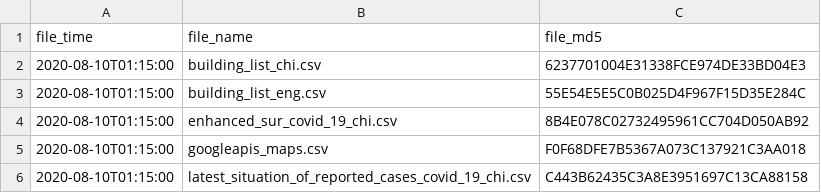
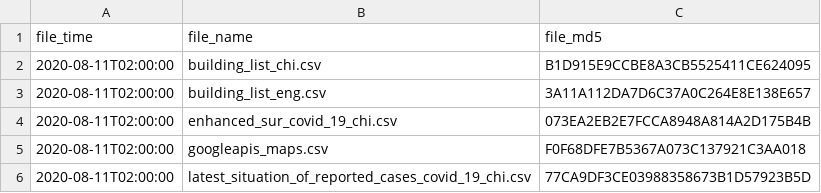
Before and after one commit to covid-hk/covid-hk.github.io, a CSV file: filetime.csv, drawn as a sheet.

```diff
--- a/filetime.csv
+++ b/filetime.csv
@@ -1,6 +1,6 @@
 file_time,file_name,file_md5
-2020-08-10T01:15:00,building_list_chi.csv,6237701004E31338FCE974DE33BD04E3
-2020-08-10T01:15:00,building_list_eng.csv,55E54E5E5C0B025D4F967F15D35E284C
-2020-08-10T01:15:00,enhanced_sur_covid_19_chi.csv,8B4E078C02732495961CC704D050AB92
-2020-08-10T01:15:00,googleapis_maps.csv,F0F68DFE7B5367A073C137921C3AA018
-2020-08-10T01:15:00,latest_situation_of_reported_cases_covid_19_chi.csv,C443B62435C3A8E3951697C13CA88158
+2020-08-11T02:00:00,building_list_chi.csv,B1D915E9CCBE8A3CB5525411CE624095
+2020-08-11T02:00:00,building_list_eng.csv,3A11A112DA7D6C37A0C264E8E138E657
+2020-08-11T02:00:00,enhanced_sur_covid_19_chi.csv,073EA2EB2E7FCCA8948A814A2D175B4B
+2020-08-11T02:00:00,googleapis_maps.csv,F0F68DFE7B5367A073C137921C3AA018
+2020-08-11T02:00:00,latest_situation_of_reported_cases_covid_19_chi.csv,77CA9DF3CE03988358673B1D57923B5D
```
Also changed, not shown: building_list_chi.csv, latest_situation_of_reported_cases_covid_19_chi.csv, 5 other files.
